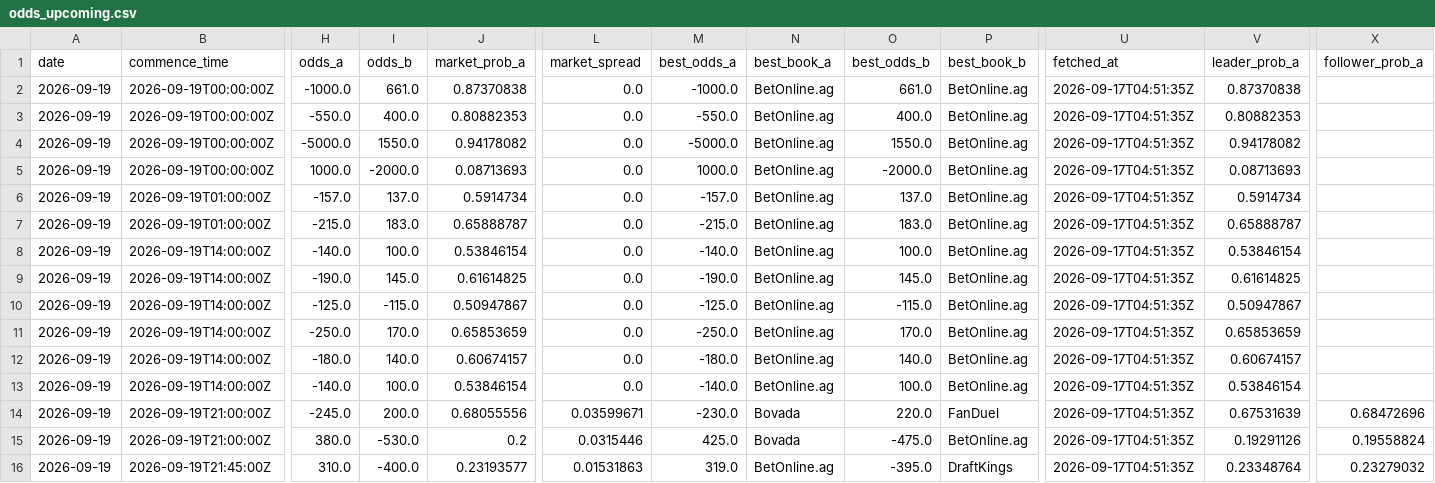
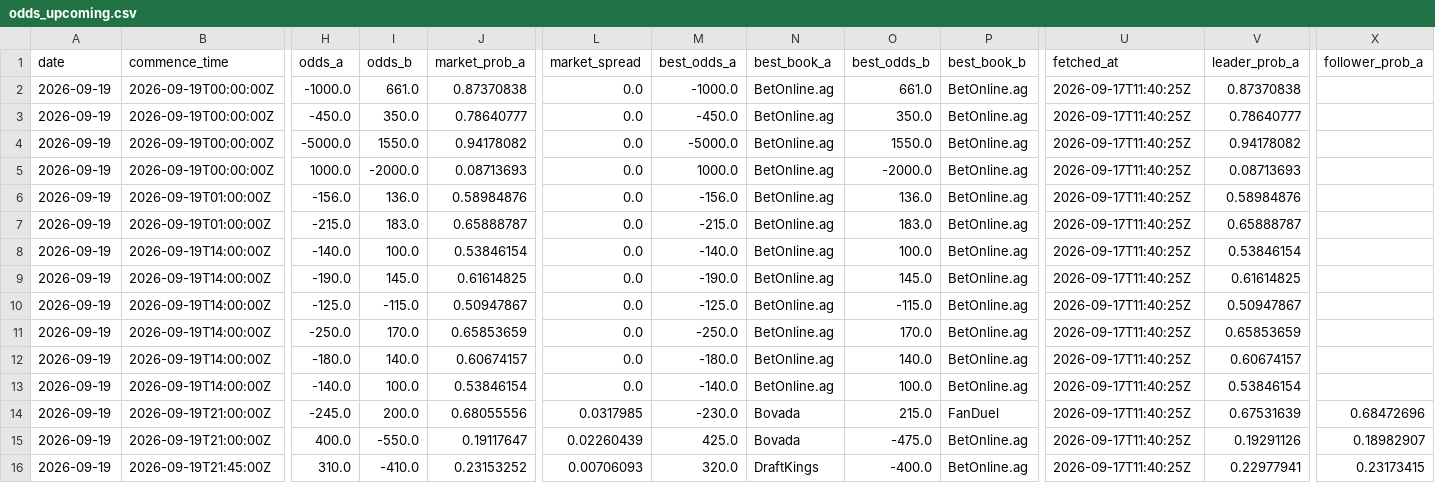
Before and after one commit to joshuakingsland/claude-fights, a CSV file: odds_upcoming.csv, drawn as a sheet; only a part is shown, gaps mark what is left out; the diff covers the shown part only; the diff names each change by its address in the sheet, - before the commit and + after, or states it on an @@ line.

```diff
--- a/odds_upcoming.csv
+++ b/odds_upcoming.csv
-U2:U16 (fetched_at): 2026-09-17T04:51:35Z
+U2:U16 (fetched_at): 2026-09-17T11:40:25Z
-H3 (odds_a): -550.0
+H3 (odds_a): -450.0
-I3 (odds_b): 400.0
+I3 (odds_b): 350.0
-J3 (market_prob_a): 0.80882353
+J3 (market_prob_a): 0.78640777
-M3 (best_odds_a): -550.0
+M3 (best_odds_a): -450.0
-O3 (best_odds_b): 400.0
+O3 (best_odds_b): 350.0
-V3 (leader_prob_a): 0.80882353
+V3 (leader_prob_a): 0.78640777
-H6 (odds_a): -157.0
+H6 (odds_a): -156.0
-I6 (odds_b): 137.0
+I6 (odds_b): 136.0
-J6 (market_prob_a): 0.5914734
+J6 (market_prob_a): 0.58984876
-M6 (best_odds_a): -157.0
+M6 (best_odds_a): -156.0
-O6 (best_odds_b): 137.0
+O6 (best_odds_b): 136.0
-V6 (leader_prob_a): 0.5914734
+V6 (leader_prob_a): 0.58984876
-L14 (market_spread): 0.03599671
+L14 (market_spread): 0.0317985
-O14 (best_odds_b): 220.0
+O14 (best_odds_b): 215.0
-H15 (odds_a): 380.0
+H15 (odds_a): 400.0
-I15 (odds_b): -530.0
+I15 (odds_b): -550.0
-J15 (market_prob_a): 0.2
+J15 (market_prob_a): 0.19117647
-L15 (market_spread): 0.0315446
+L15 (market_spread): 0.02260439
-X15 (follower_prob_a): 0.19558824
+X15 (follower_prob_a): 0.18982907
-I16 (odds_b): -400.0
+I16 (odds_b): -410.0
-J16 (market_prob_a): 0.23193577
+J16 (market_prob_a): 0.23153252
-L16 (market_spread): 0.01531863
+L16 (market_spread): 0.00706093
-M16 (best_odds_a): 319.0
+M16 (best_odds_a): 320.0
-N16 (best_book_a): BetOnline.ag
+N16 (best_book_a): DraftKings
-O16 (best_odds_b): -395.0
+O16 (best_odds_b): -400.0
-P16 (best_book_b): DraftKings
+P16 (best_book_b): BetOnline.ag
-V16 (leader_prob_a): 0.23348764
+V16 (leader_prob_a): 0.22977941
-X16 (follower_prob_a): 0.23279032
+X16 (follower_prob_a): 0.23173415
```
Also changed, not shown: 61 edited cells elsewhere in this file, 8 other files.
